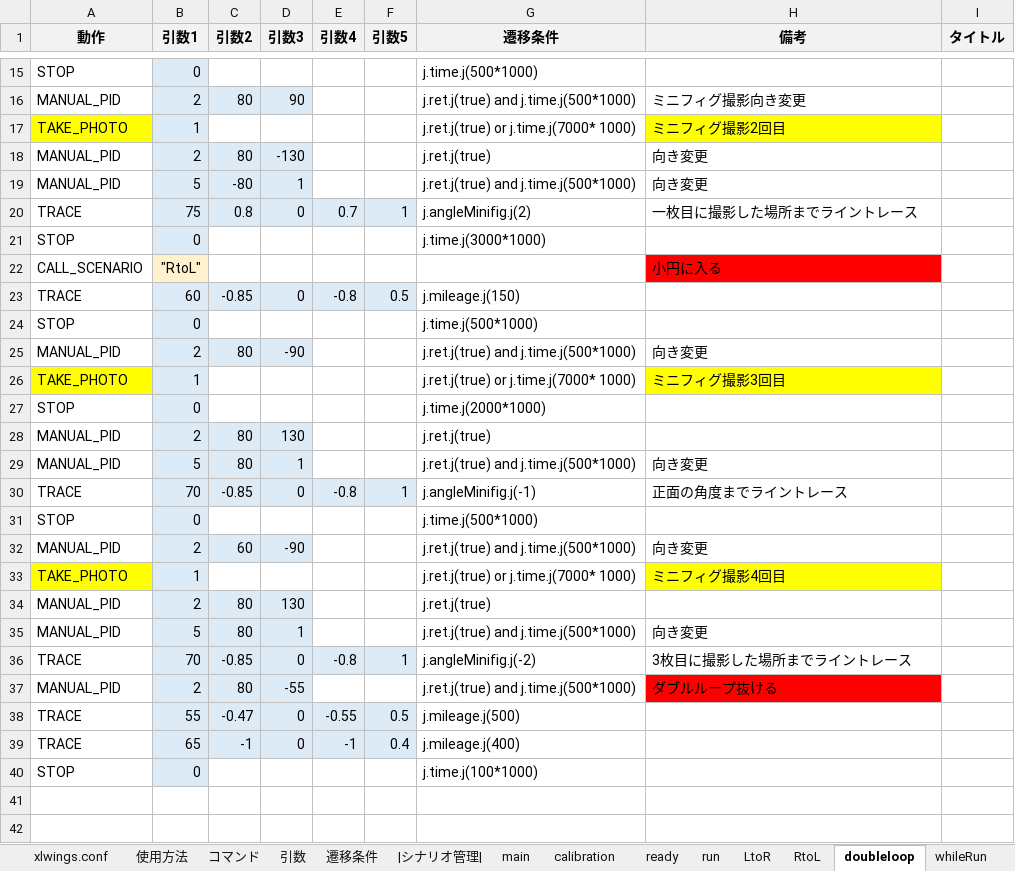
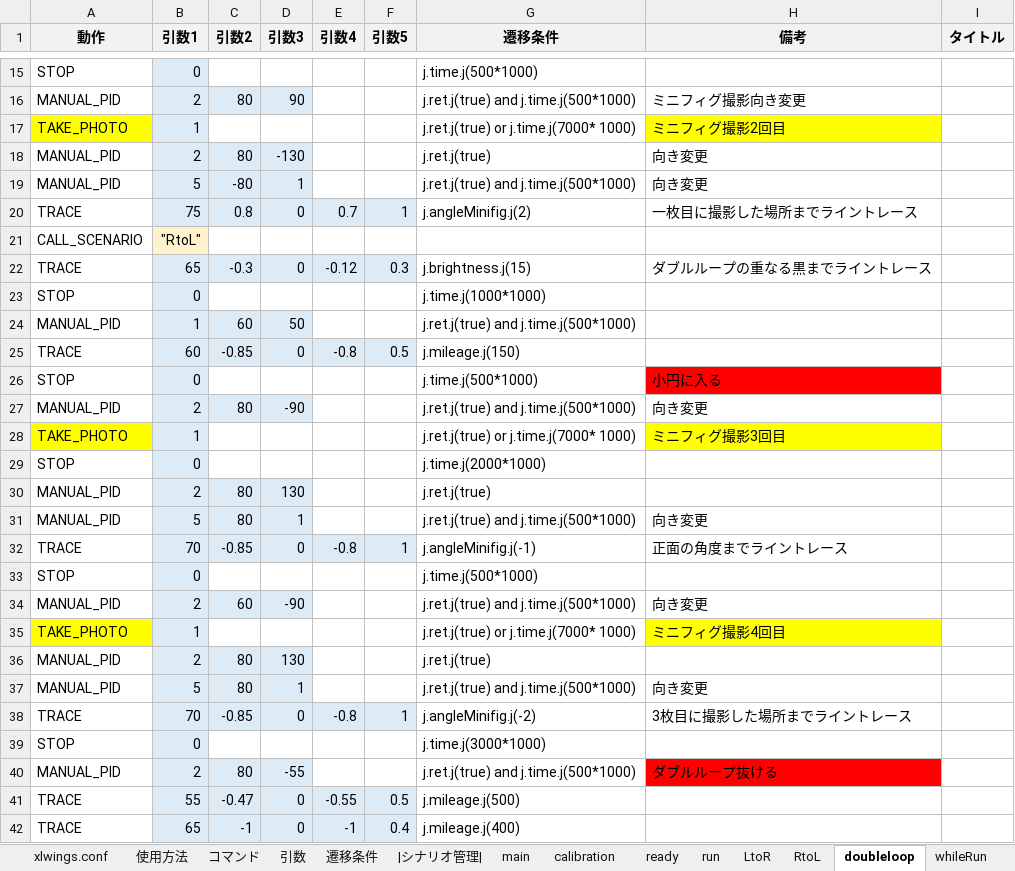
Before and after one commit to Black2856/etrobo2023, an Excel workbook: util/scenario/scenario.xlsm, sheet doubleloop, drawn as a sheet; only a part is shown, gaps mark what is left out; the shorter side is filled out with more unchanged rows; values as stored, in another font and other column widths than the file's, no borders; charts and pictures not drawn; removed rows and columns are numbered as before the commit, all else as after; the diff names each change by its address in the sheet, - before the commit and + after, or states it on an @@ line.

```diff
--- a/util/scenario/scenario.xlsm (sheet doubleloop)
+++ b/util/scenario/scenario.xlsm (sheet doubleloop)
+row 21: CALL_SCENARIO | "RtoL"
+row 22: TRACE | 65 | -0.3 | 0 | -0.12 | 0.3 | j.brightness.j(15) | ダブルループの重なる黒までライントレース
-G23 (遷移条件): j.time.j(3000*1000)
+G23 (遷移条件): j.time.j(1000*1000)
-row 22: CALL_SCENARIO | "RtoL" |  |  |  |  |  | 小円に入る
+row 24: MANUAL_PID | 1 | 60 | 50 |  |  | j.ret.j(true) and j.time.j(500*1000)
-H26 (備考): (empty)
+H26 (備考): 小円に入る
-H26 fill: none
+H26 fill: #FF0000
+row 39: STOP | 0 |  |  |  |  | j.time.j(3000*1000)
```
Also changed, not shown: 2 other files.
